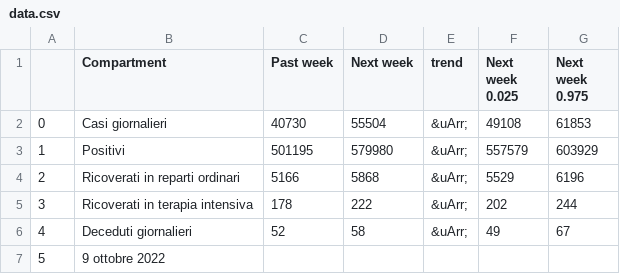
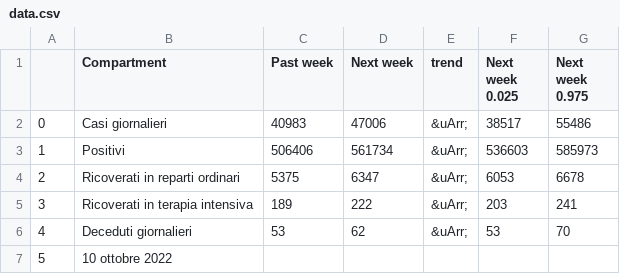
Before and after one commit to nicoparo/testaction, a CSV file: data.csv, drawn as a sheet.

```diff
--- a/data.csv
+++ b/data.csv
@@ -1,7 +1,7 @@
 ,Compartment,Past week,Next week,trend,Next week 0.025,Next week 0.975
-0,Casi giornalieri,40730,55504,&uArr;,49108,61853
-1,Positivi,501195,579980,&uArr;,557579,603929
-2,Ricoverati in reparti ordinari,5166,5868,&uArr;,5529,6196
-3,Ricoverati in terapia intensiva,178,222,&uArr;,202,244
-4,Deceduti giornalieri,52,58,&uArr;,49,67
-5,9 ottobre 2022,,,,,
+0,Casi giornalieri,40983,47006,&uArr;,38517,55486
+1,Positivi,506406,561734,&uArr;,536603,585973
+2,Ricoverati in reparti ordinari,5375,6347,&uArr;,6053,6678
+3,Ricoverati in terapia intensiva,189,222,&uArr;,203,241
+4,Deceduti giornalieri,53,62,&uArr;,53,70
+5,10 ottobre 2022,,,,,
```
